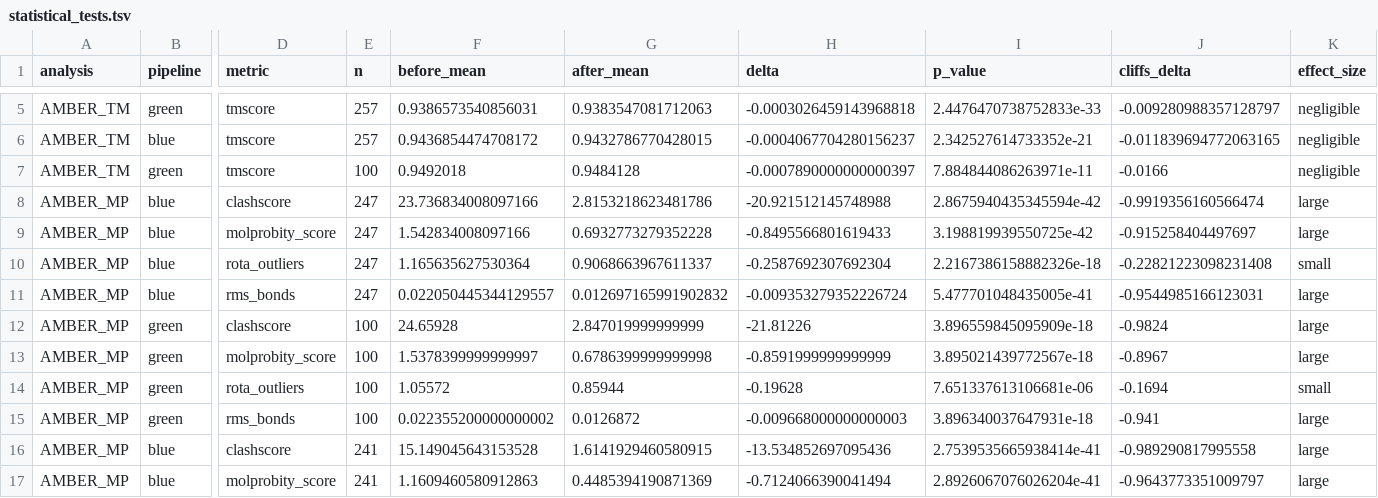
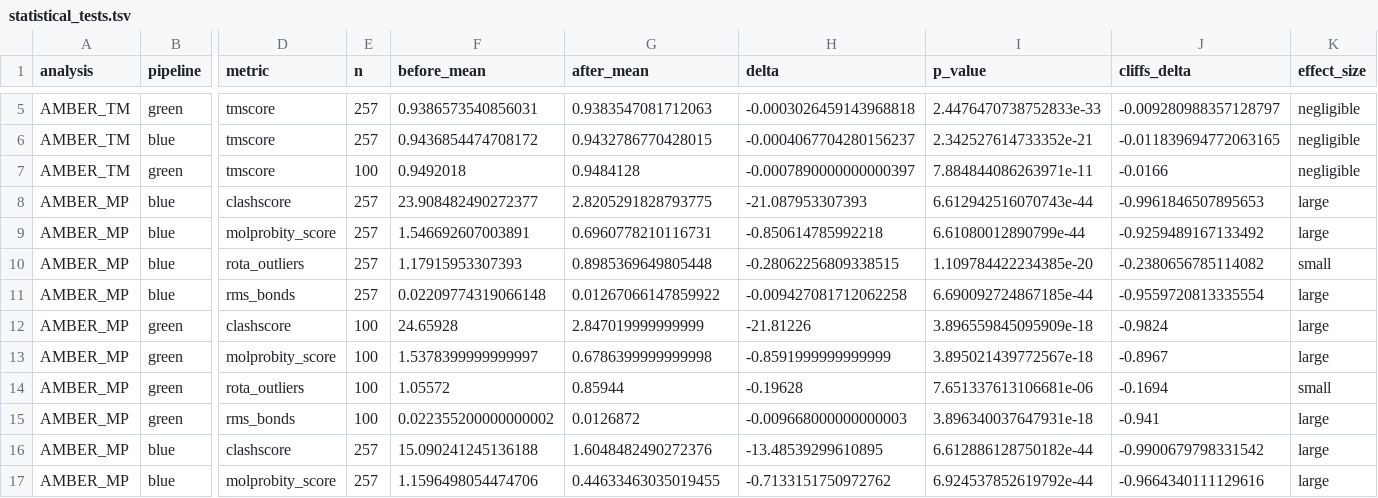
Before and after one commit to dreamlessx/Protein_Relax_Pipeline, a TSV file: red_analysis/tables/statistical_tests.tsv, drawn as a sheet; only a part is shown, gaps mark what is left out; the diff covers the shown part only; the diff names each change by its address in the sheet, - before the commit and + after, or states it on an @@ line.

```diff
--- a/red_analysis/tables/statistical_tests.tsv
+++ b/red_analysis/tables/statistical_tests.tsv
-E8:E11 (n): 247
+E8:E11 (n): 257
-F8 (before_mean): 23.736834008097166
+F8 (before_mean): 23.908482490272377
-G8 (after_mean): 2.8153218623481786
+G8 (after_mean): 2.8205291828793775
-H8 (delta): -20.921512145748988
+H8 (delta): -21.087953307393
-I8 (p_value): 2.8675940435345594e-42
+I8 (p_value): 6.612942516070743e-44
-J8 (cliffs_delta): -0.9919356160566474
+J8 (cliffs_delta): -0.9961846507895653
-F9 (before_mean): 1.542834008097166
+F9 (before_mean): 1.546692607003891
-G9 (after_mean): 0.6932773279352228
+G9 (after_mean): 0.6960778210116731
-H9 (delta): -0.8495566801619433
+H9 (delta): -0.850614785992218
-I9 (p_value): 3.198819939550725e-42
+I9 (p_value): 6.61080012890799e-44
-J9 (cliffs_delta): -0.915258404497697
+J9 (cliffs_delta): -0.9259489167133492
-F10 (before_mean): 1.165635627530364
+F10 (before_mean): 1.17915953307393
-G10 (after_mean): 0.9068663967611337
+G10 (after_mean): 0.8985369649805448
-H10 (delta): -0.2587692307692304
+H10 (delta): -0.28062256809338515
-I10 (p_value): 2.2167386158882326e-18
+I10 (p_value): 1.109784422234385e-20
-J10 (cliffs_delta): -0.22821223098231408
+J10 (cliffs_delta): -0.2380656785114082
-F11 (before_mean): 0.022050445344129557
+F11 (before_mean): 0.02209774319066148
-G11 (after_mean): 0.012697165991902832
+G11 (after_mean): 0.01267066147859922
-H11 (delta): -0.009353279352226724
+H11 (delta): -0.009427081712062258
-I11 (p_value): 5.477701048435005e-41
+I11 (p_value): 6.690092724867185e-44
-J11 (cliffs_delta): -0.9544985166123031
+J11 (cliffs_delta): -0.9559720813335554
-E16:E17 (n): 241
+E16:E17 (n): 257
-F16 (before_mean): 15.149045643153528
+F16 (before_mean): 15.090241245136188
-G16 (after_mean): 1.6141929460580915
+G16 (after_mean): 1.6048482490272376
-H16 (delta): -13.534852697095436
+H16 (delta): -13.48539299610895
-I16 (p_value): 2.7539535665938414e-41
+I16 (p_value): 6.612886128750182e-44
-J16 (cliffs_delta): -0.989290817995558
+J16 (cliffs_delta): -0.9900679798331542
-F17 (before_mean): 1.1609460580912863
+F17 (before_mean): 1.1596498054474706
-G17 (after_mean): 0.4485394190871369
+G17 (after_mean): 0.44633463035019455
-H17 (delta): -0.7124066390041494
+H17 (delta): -0.7133151750972762
-I17 (p_value): 2.8926067076026204e-41
+I17 (p_value): 6.924537852619792e-44
-J17 (cliffs_delta): -0.9643773351009797
+J17 (cliffs_delta): -0.9664340111129616
```
Also changed, not shown: 36 edited cells elsewhere in this file, red_analysis/tables/molprobity_amber_effect.tsv, red_analysis/tables/molprobity_summary.tsv, 4 other files.
